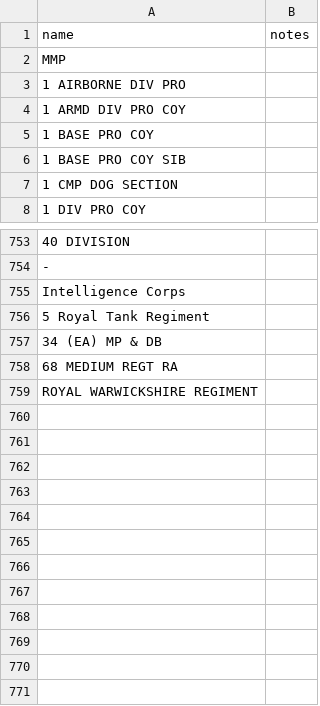
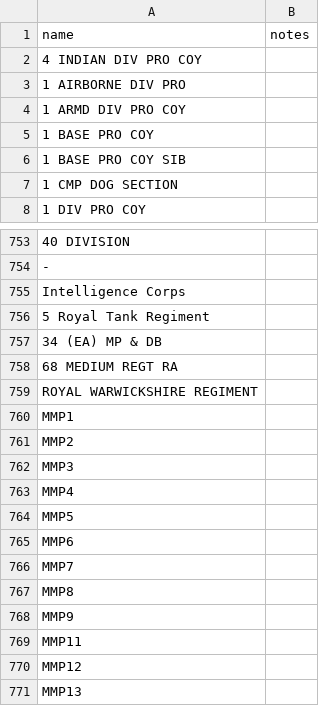
Before and after one commit to gm3dmo/old-cmp, a CSV file: data/company.csv, drawn as a sheet; only a part is shown, gaps mark what is left out.

Commit message:
Adding company fixes

```diff
--- a/data/company.csv
+++ b/data/company.csv
@@ -1,3 +1,3 @@
 name,notes
- MMP,
+4 INDIAN DIV PRO COY,
 1 AIRBORNE DIV PRO,
@@ -759 +759,13 @@ Intelligence Corps,
 ROYAL WARWICKSHIRE REGIMENT,
+MMP1,
+MMP2,
+MMP3,
+MMP4,
+MMP5,
+MMP6,
+MMP7,
+MMP8,
+MMP9,
+MMP11,
+MMP12,
+MMP13,
```
